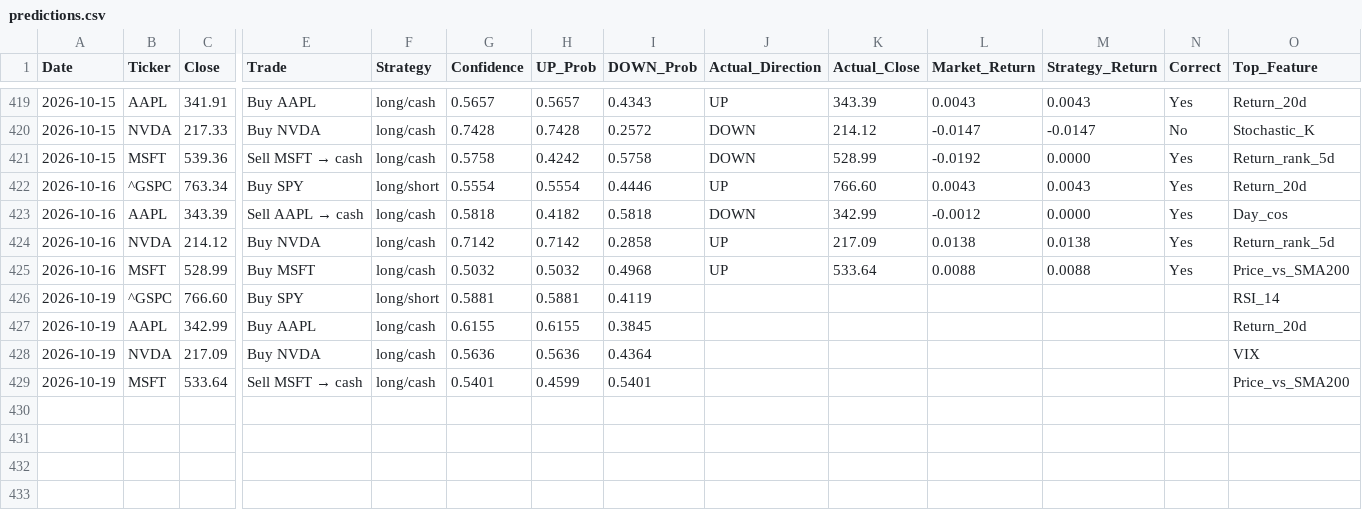
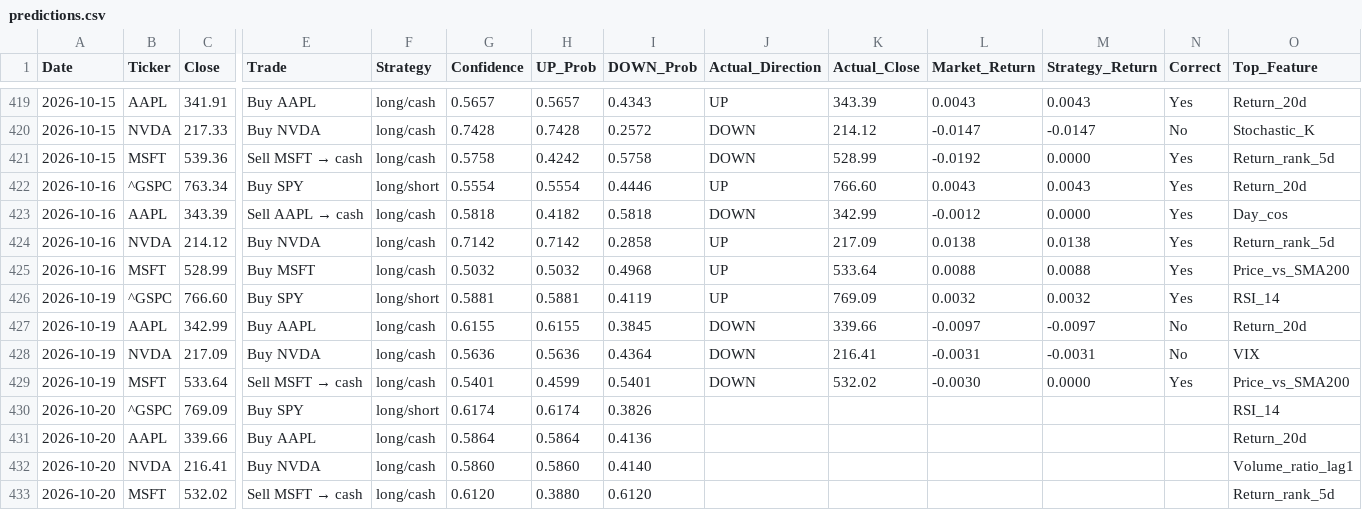
Before and after one commit to VDP09/AI-Trade, a CSV file: predictions.csv, drawn as a sheet; only a part is shown, gaps mark what is left out; rows hold the shown columns only; the diff names each change by its address in the sheet, - before the commit and + after, or states it on an @@ line.

```diff
--- a/predictions.csv
+++ b/predictions.csv
-J426 (Actual_Direction): (empty)
+J426 (Actual_Direction): UP
-K426 (Actual_Close): (empty)
+K426 (Actual_Close): 769.09
-L426 (Market_Return): (empty)
+L426 (Market_Return): 0.0032
-M426 (Strategy_Return): (empty)
+M426 (Strategy_Return): 0.0032
-N426 (Correct): (empty)
+N426 (Correct): Yes
-J427:J429 (Actual_Direction): (empty)
+J427:J429 (Actual_Direction): DOWN
-K427 (Actual_Close): (empty)
+K427 (Actual_Close): 339.66
-L427 (Market_Return): (empty)
+L427 (Market_Return): -0.0097
-M427 (Strategy_Return): (empty)
+M427 (Strategy_Return): -0.0097
-N427:N428 (Correct): (empty)
+N427:N428 (Correct): No
-K428 (Actual_Close): (empty)
+K428 (Actual_Close): 216.41
-L428 (Market_Return): (empty)
+L428 (Market_Return): -0.0031
-M428 (Strategy_Return): (empty)
+M428 (Strategy_Return): -0.0031
-K429 (Actual_Close): (empty)
+K429 (Actual_Close): 532.02
-L429 (Market_Return): (empty)
+L429 (Market_Return): -0.0030
-M429 (Strategy_Return): (empty)
+M429 (Strategy_Return): 0.0000
-N429 (Correct): (empty)
+N429 (Correct): Yes
+row 430: 2026-10-20 | ^GSPC | 769.09 | Buy SPY | long/short | 0.6174 | 0.6174 | 0.3826 |  |  |  |  |  | RSI_14
+row 431: 2026-10-20 | AAPL | 339.66 | Buy AAPL | long/cash | 0.5864 | 0.5864 | 0.4136 |  |  |  |  |  | Return_20d
+row 432: 2026-10-20 | NVDA | 216.41 | Buy NVDA | long/cash | 0.5860 | 0.5860 | 0.4140 |  |  |  |  |  | Volume_ratio_lag1
+row 433: 2026-10-20 | MSFT | 532.02 | Sell MSFT → cash | long/cash | 0.6120 | 0.3880 | 0.6120 |  |  |  |  |  | Return_rank_5d
```
